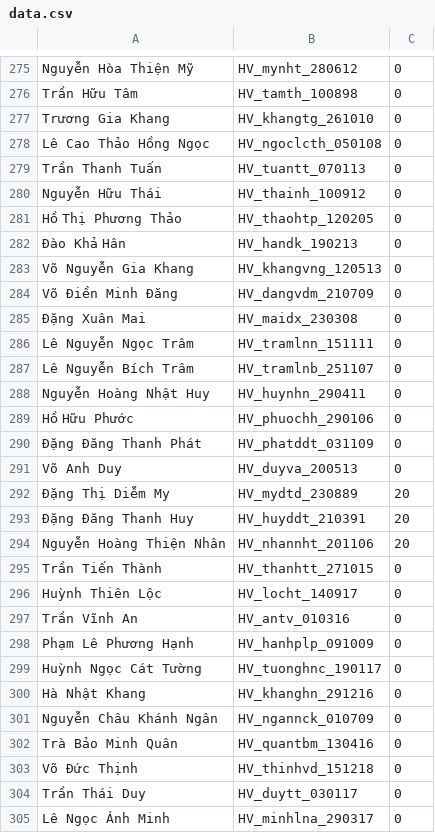
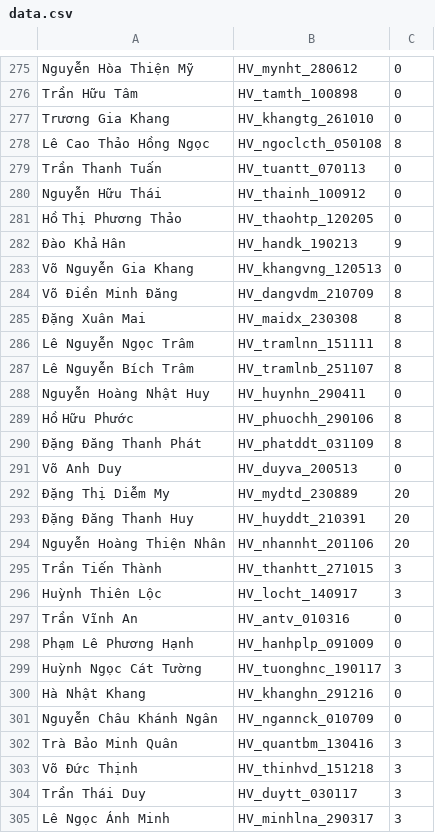
Before and after one commit to nhanhoang034/NhanHoang, a CSV file: data.csv, drawn as a sheet; only a part is shown, gaps mark what is left out; the diff covers the shown part only.

Commit message:
Add files via upload

```diff
--- a/data.csv
+++ b/data.csv
@@ -277,3 +277,3 @@ Trần Hữu Tâm,HV_tamth_100898,0,,
 Trương Gia Khang,HV_khangtg_261010,0,,
-Lê Cao Thảo Hồng Ngọc,HV_ngoclcth_050108,0,,
+Lê Cao Thảo Hồng Ngọc,HV_ngoclcth_050108,8,,
 Trần Thanh Tuấn,HV_tuantt_070113,0,,
@@ -281,11 +281,11 @@ Nguyễn Hữu Thái,HV_thainh_100912,0,,
 Hồ Thị Phương Thảo,HV_thaohtp_120205,0,,
-Đào Khả Hân,HV_handk_190213,0,,
+Đào Khả Hân,HV_handk_190213,9,,
 Võ Nguyễn Gia Khang,HV_khangvng_120513,0,,
-Võ Điền Minh Đăng,HV_dangvdm_210709,0,,
-Đặng Xuân Mai,HV_maidx_230308,0,,
-Lê Nguyễn Ngọc Trâm,HV_tramlnn_151111,0,,
-Lê Nguyễn Bích Trâm,HV_tramlnb_251107,0,,
+Võ Điền Minh Đăng,HV_dangvdm_210709,8,,
+Đặng Xuân Mai,HV_maidx_230308,8,,
+Lê Nguyễn Ngọc Trâm,HV_tramlnn_151111,8,,
+Lê Nguyễn Bích Trâm,HV_tramlnb_251107,8,,
 Nguyễn Hoàng Nhật Huy,HV_huynhn_290411,0,,
-Hồ Hữu Phước,HV_phuochh_290106,0,,
-Đặng Đăng Thanh Phát,HV_phatddt_031109,0,,
+Hồ Hữu Phước,HV_phuochh_290106,8,,
+Đặng Đăng Thanh Phát,HV_phatddt_031109,8,,
 Võ Anh Duy,HV_duyva_200513,0,,
@@ -294,12 +294,12 @@ Võ Anh Duy,HV_duyva_200513,0,,
 Nguyễn Hoàng Thiện Nhân,HV_nhannht_201106,20,,
-Trần Tiến Thành,HV_thanhtt_271015,0,,
-Huỳnh Thiên Lộc,HV_locht_140917,0,,
+Trần Tiến Thành,HV_thanhtt_271015,3,,
+Huỳnh Thiên Lộc,HV_locht_140917,3,,
 Trần Vĩnh An,HV_antv_010316,0,,
 Phạm Lê Phương Hạnh,HV_hanhplp_091009,0,,
-Huỳnh Ngọc Cát Tường,HV_tuonghnc_190117,0,,
+Huỳnh Ngọc Cát Tường,HV_tuonghnc_190117,3,,
 Hà Nhật Khang,HV_khanghn_291216,0,,
 Nguyễn Châu Khánh Ngân,HV_ngannck_010709,0,,
-Trà Bảo Minh Quân,HV_quantbm_130416,0,,
-Võ Đức Thịnh,HV_thinhvd_151218,0,,
-Trần Thái Duy,HV_duytt_030117,0,,
-Lê Ngọc Ánh Minh,HV_minhlna_290317,0,,
+Trà Bảo Minh Quân,HV_quantbm_130416,3,,
+Võ Đức Thịnh,HV_thinhvd_151218,3,,
+Trần Thái Duy,HV_duytt_030117,3,,
+Lê Ngọc Ánh Minh,HV_minhlna_290317,3,,
```
Also changed, not shown: 74 edited cells elsewhere in this file.
